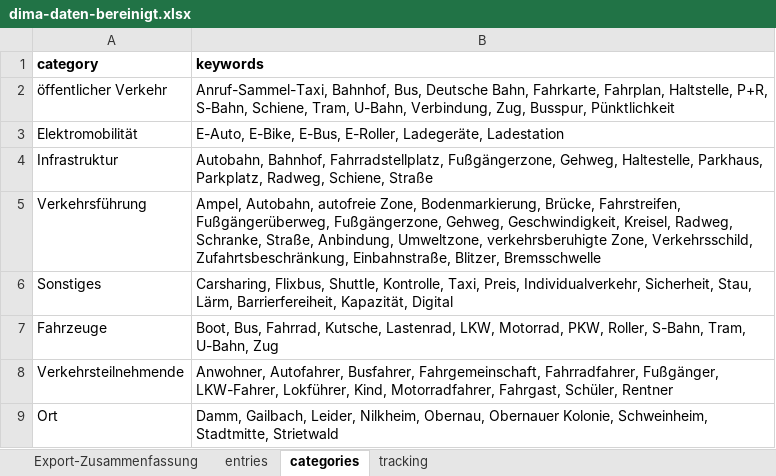
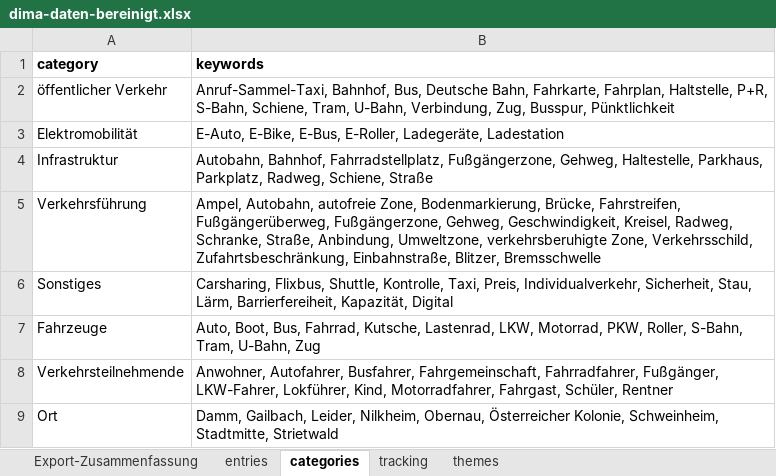
Before and after one commit to sberres/dima-daten, an Excel workbook: dima-daten-bereinigt.xlsx, sheet categories, drawn as a sheet; values as stored, in another font and other column widths than the file's, no borders; the diff names each change by its address in the sheet, - before the commit and + after, or states it on an @@ line.

```diff
--- a/dima-daten-bereinigt.xlsx (sheet categories)
+++ b/dima-daten-bereinigt.xlsx (sheet categories)
+sheet tab: themes
-B7 (keywords): Boot, Bus,…
+B7 (keywords): Auto, Boot, Bus,…
-B9 (keywords): …Nilkheim, Obernau, Obernauer Kolonie, Schweinheim,…
+B9 (keywords): …Nilkheim, Obernau, Österreicher Kolonie, Schweinheim,…
```
Also changed, not shown: sheet tracking, 3 other files.
